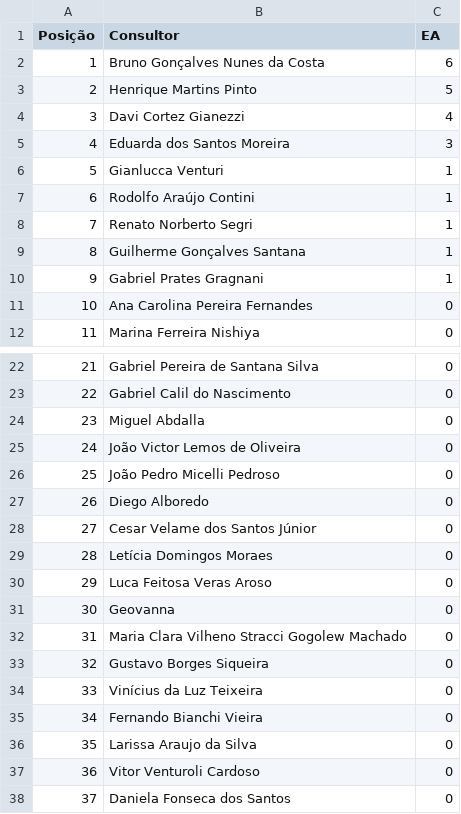
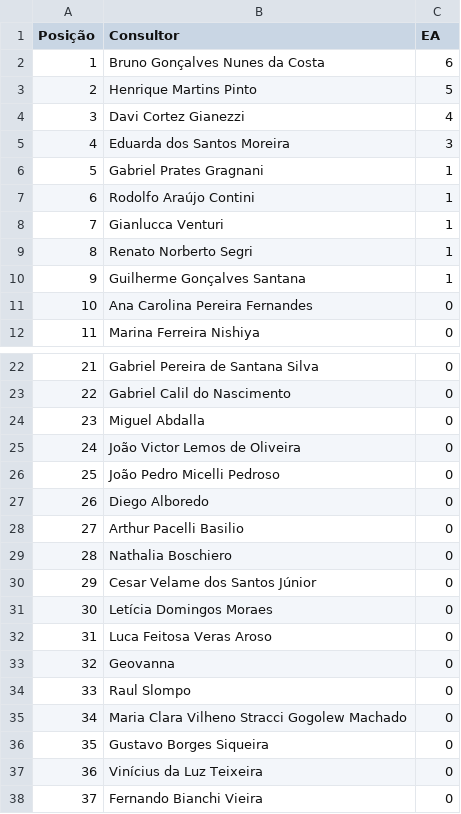
Before and after one commit to sprietootero/gestaoavista-sp1, a CSV file: ranking_muepd.csv, drawn as a sheet; only a part is shown, gaps mark what is left out; the shorter side is filled out with more unchanged rows; addresses are those after the commit; the diff names each change by its address in the sheet, - before the commit and + after, or states it on an @@ line.

```diff
--- a/ranking_muepd.csv
+++ b/ranking_muepd.csv
@@ row 10 moved to row 6: 5 @@
@@ column A (Posição) renumbered from row 8 down @@
+row 28: 27 | Arthur Pacelli Basilio | 0
+row 29: 28 | Nathalia Boschiero | 0
+row 34: 33 | Raul Slompo | 0
```
Also changed, not shown: dados_extraidos.csv, ranking_7dias.csv, 1 other file.
